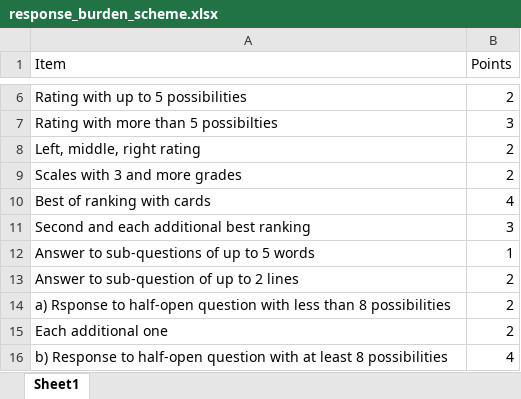
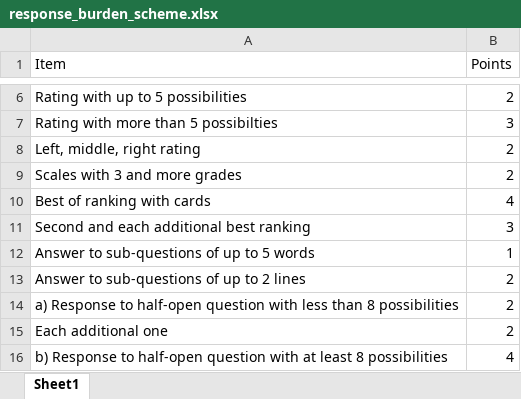
Before and after one commit to dheimgartner/responseRateAnalysis, an Excel workbook: data-raw/response_burden_scheme.xlsx, sheet Sheet1, drawn as a sheet; only a part is shown, gaps mark what is left out; values as stored, in another font and other column widths than the file's, no borders; the diff names each change by its address in the sheet, - before the commit and + after, or states it on an @@ line.

```diff
--- a/data-raw/response_burden_scheme.xlsx (sheet Sheet1)
+++ b/data-raw/response_burden_scheme.xlsx (sheet Sheet1)
-A13 (Item): Answer to sub-question of up to 2 lines
+A13 (Item): Answer to sub-questions of up to 2 lines
-A14 (Item): a) Rsponse to half-open…
+A14 (Item): a) Response to half-open…
```
Also changed, not shown: 4 other files.
